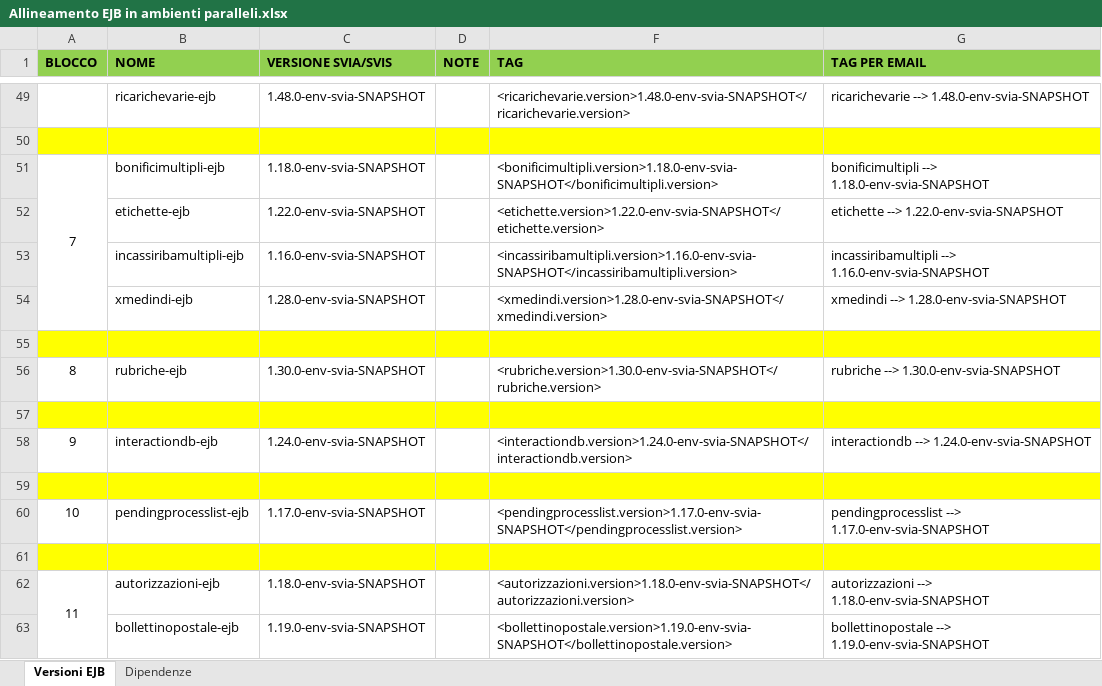
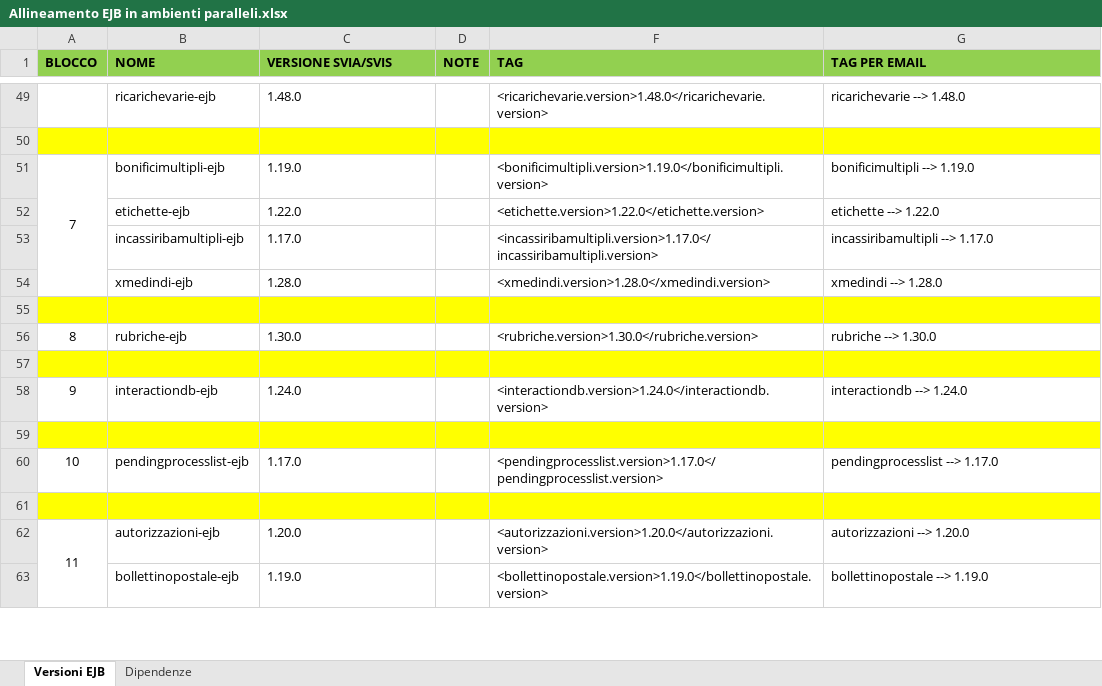
Before and after one commit to EdoardoBaral/SoftwareAllineamenti, an Excel workbook: src/main/resources/excelutils/Allineamento EJB in ambienti paralleli.xlsx, sheet Versioni EJB, drawn as a sheet; only a part is shown, gaps mark what is left out; values as stored, in another font and other column widths than the file's, no borders; the diff covers the shown part only; the diff names each change by its address in the sheet, - before the commit and + after, or states it on an @@ line.

```diff
--- a/src/main/resources/excelutils/Allineamento EJB in ambienti paralleli.xlsx (sheet Versioni EJB)
+++ b/src/main/resources/excelutils/Allineamento EJB in ambienti paralleli.xlsx (sheet Versioni EJB)
-C49 (VERSIONE SVIA/SVIS): 1.48.0-env-svia-SNAPSHOT
+C49 (VERSIONE SVIA/SVIS): 1.48.0
-F49 (TAG): <ricarichevarie.version>1.48.0-env-svia-SNAPSHOT</ricarichevarie.version>
+F49 (TAG): <ricarichevarie.version>1.48.0</ricarichevarie.version>
-G49 (TAG PER EMAIL): ricarichevarie --> 1.48.0-env-svia-SNAPSHOT
+G49 (TAG PER EMAIL): ricarichevarie --> 1.48.0
-C51 (VERSIONE SVIA/SVIS): 1.18.0-env-svia-SNAPSHOT
+C51 (VERSIONE SVIA/SVIS): 1.19.0
-F51 (TAG): <bonificimultipli.version>1.18.0-env-svia-SNAPSHOT</bonificimultipli.version>
+F51 (TAG): <bonificimultipli.version>1.19.0</bonificimultipli.version>
-G51 (TAG PER EMAIL): bonificimultipli --> 1.18.0-env-svia-SNAPSHOT
+G51 (TAG PER EMAIL): bonificimultipli --> 1.19.0
-C52 (VERSIONE SVIA/SVIS): 1.22.0-env-svia-SNAPSHOT
+C52 (VERSIONE SVIA/SVIS): 1.22.0
-F52 (TAG): <etichette.version>1.22.0-env-svia-SNAPSHOT</etichette.version>
+F52 (TAG): <etichette.version>1.22.0</etichette.version>
-G52 (TAG PER EMAIL): etichette --> 1.22.0-env-svia-SNAPSHOT
+G52 (TAG PER EMAIL): etichette --> 1.22.0
-C53 (VERSIONE SVIA/SVIS): 1.16.0-env-svia-SNAPSHOT
+C53 (VERSIONE SVIA/SVIS): 1.17.0
-F53 (TAG): <incassiribamultipli.version>1.16.0-env-svia-SNAPSHOT</incassiribamultipli.version>
+F53 (TAG): <incassiribamultipli.version>1.17.0</incassiribamultipli.version>
-G53 (TAG PER EMAIL): incassiribamultipli --> 1.16.0-env-svia-SNAPSHOT
+G53 (TAG PER EMAIL): incassiribamultipli --> 1.17.0
-C54 (VERSIONE SVIA/SVIS): 1.28.0-env-svia-SNAPSHOT
+C54 (VERSIONE SVIA/SVIS): 1.28.0
-F54 (TAG): <xmedindi.version>1.28.0-env-svia-SNAPSHOT</xmedindi.version>
+F54 (TAG): <xmedindi.version>1.28.0</xmedindi.version>
-G54 (TAG PER EMAIL): xmedindi --> 1.28.0-env-svia-SNAPSHOT
+G54 (TAG PER EMAIL): xmedindi --> 1.28.0
-C56 (VERSIONE SVIA/SVIS): 1.30.0-env-svia-SNAPSHOT
+C56 (VERSIONE SVIA/SVIS): 1.30.0
-F56 (TAG): <rubriche.version>1.30.0-env-svia-SNAPSHOT</rubriche.version>
+F56 (TAG): <rubriche.version>1.30.0</rubriche.version>
-G56 (TAG PER EMAIL): rubriche --> 1.30.0-env-svia-SNAPSHOT
+G56 (TAG PER EMAIL): rubriche --> 1.30.0
-C58 (VERSIONE SVIA/SVIS): 1.24.0-env-svia-SNAPSHOT
+C58 (VERSIONE SVIA/SVIS): 1.24.0
-F58 (TAG): <interactiondb.version>1.24.0-env-svia-SNAPSHOT</interactiondb.version>
+F58 (TAG): <interactiondb.version>1.24.0</interactiondb.version>
-G58 (TAG PER EMAIL): interactiondb --> 1.24.0-env-svia-SNAPSHOT
+G58 (TAG PER EMAIL): interactiondb --> 1.24.0
-C60 (VERSIONE SVIA/SVIS): 1.17.0-env-svia-SNAPSHOT
+C60 (VERSIONE SVIA/SVIS): 1.17.0
-F60 (TAG): <pendingprocesslist.version>1.17.0-env-svia-SNAPSHOT</pendingprocesslist.version>
+F60 (TAG): <pendingprocesslist.version>1.17.0</pendingprocesslist.version>
-G60 (TAG PER EMAIL): pendingprocesslist --> 1.17.0-env-svia-SNAPSHOT
+G60 (TAG PER EMAIL): pendingprocesslist --> 1.17.0
-C62 (VERSIONE SVIA/SVIS): 1.18.0-env-svia-SNAPSHOT
+C62 (VERSIONE SVIA/SVIS): 1.20.0
-F62 (TAG): <autorizzazioni.version>1.18.0-env-svia-SNAPSHOT</autorizzazioni.version>
+F62 (TAG): <autorizzazioni.version>1.20.0</autorizzazioni.version>
-G62 (TAG PER EMAIL): autorizzazioni --> 1.18.0-env-svia-SNAPSHOT
+G62 (TAG PER EMAIL): autorizzazioni --> 1.20.0
-C63 (VERSIONE SVIA/SVIS): 1.19.0-env-svia-SNAPSHOT
+C63 (VERSIONE SVIA/SVIS): 1.19.0
-F63 (TAG): <bollettinopostale.version>1.19.0-env-svia-SNAPSHOT</bollettinopostale.version>
+F63 (TAG): <bollettinopostale.version>1.19.0</bollettinopostale.version>
-G63 (TAG PER EMAIL): bollettinopostale --> 1.19.0-env-svia-SNAPSHOT
+G63 (TAG PER EMAIL): bollettinopostale --> 1.19.0
```
Also changed, not shown: 234 edited cells elsewhere in this sheet, sheet Dipendenze, hidden cells, 1 other file.
